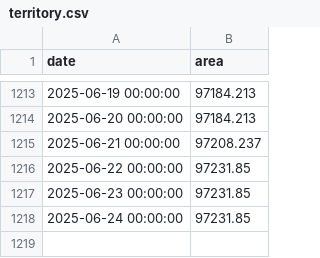
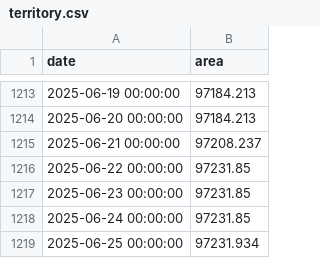
Before and after one commit to conflict-investigations/nzz-maps, a CSV file: territory.csv, drawn as a sheet; only a part is shown, gaps mark what is left out; the diff names each change by its address in the sheet, - before the commit and + after, or states it on an @@ line.

```diff
--- a/territory.csv
+++ b/territory.csv
+row 1219: 2025-06-25 00:00:00 | 97231.934
```
Also changed, not shown: 1 other file.
